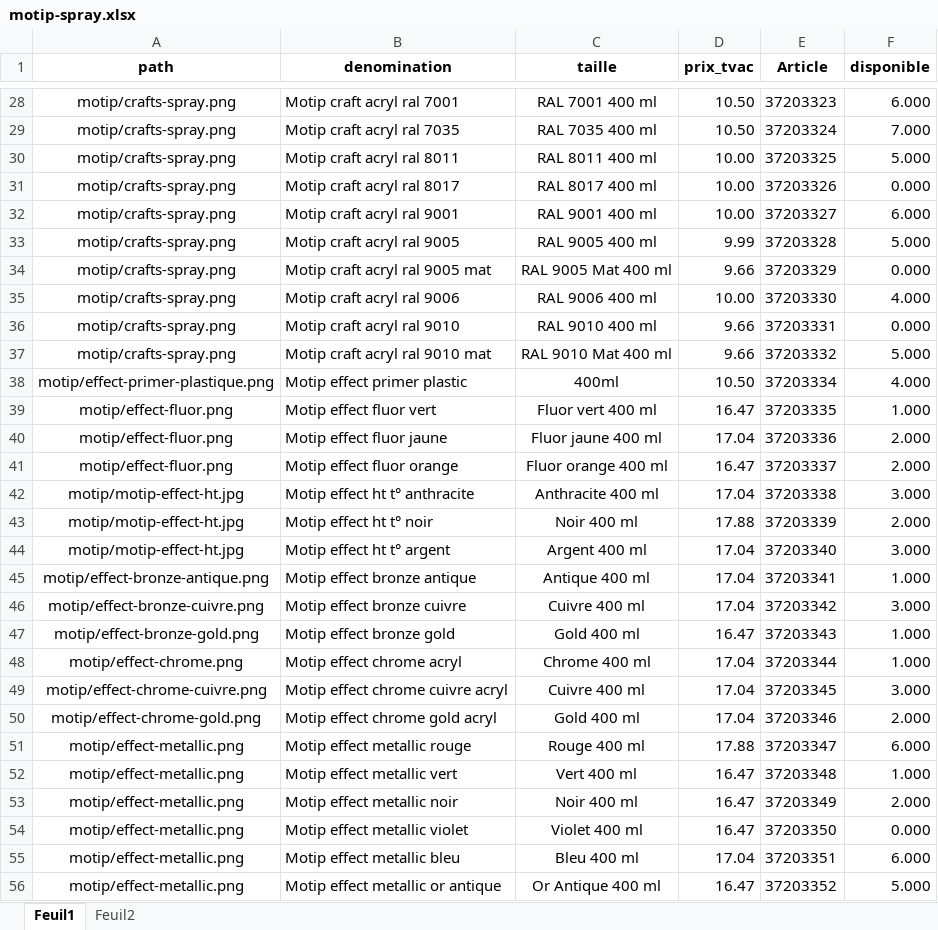
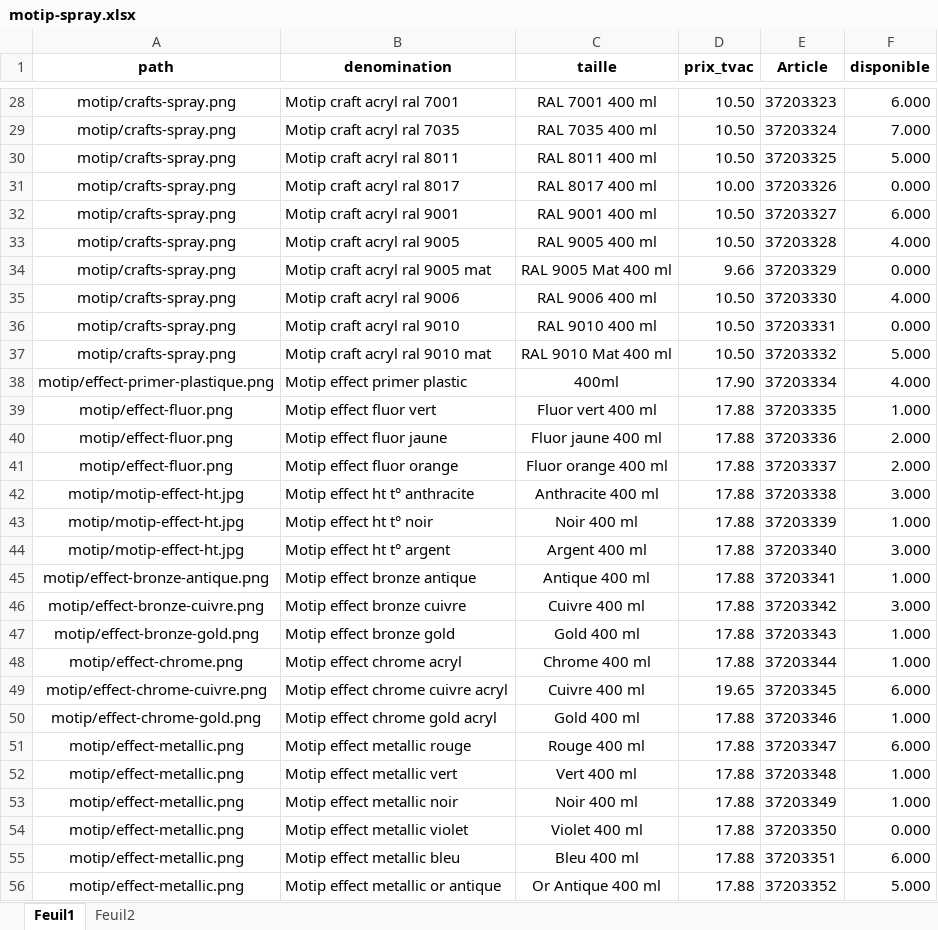
Before and after one commit to Ets-Braconnier/peintures, an Excel workbook: prix/motip-spray.xlsx, sheet Feuil1, drawn as a sheet; only a part is shown, gaps mark what is left out; values as stored, in another font and other column widths than the file's, no borders; the diff covers the shown part only; the diff names each change by its address in the sheet, - before the commit and + after, or states it on an @@ line.

```diff
--- a/prix/motip-spray.xlsx (sheet Feuil1)
+++ b/prix/motip-spray.xlsx (sheet Feuil1)
-D30 (prix_tvac): 10.00
+D30 (prix_tvac): 10.50
-D32 (prix_tvac): 10.00
+D32 (prix_tvac): 10.50
-D33 (prix_tvac): 9.99
+D33 (prix_tvac): 10.50
-F33 (disponible): 5.000
+F33 (disponible): 4.000
-D35 (prix_tvac): 10.00
+D35 (prix_tvac): 10.50
-D36:D37 (prix_tvac): 9.66
+D36:D37 (prix_tvac): 10.50
-D38 (prix_tvac): 10.50
+D38 (prix_tvac): 17.90
-D39 (prix_tvac): 16.47
+D39 (prix_tvac): 17.88
-D40 (prix_tvac): 17.04
+D40 (prix_tvac): 17.88
-D41 (prix_tvac): 16.47
+D41 (prix_tvac): 17.88
-D42 (prix_tvac): 17.04
+D42 (prix_tvac): 17.88
-F43 (disponible): 2.000
+F43 (disponible): 1.000
-D44:D46 (prix_tvac): 17.04
+D44:D46 (prix_tvac): 17.88
-D47 (prix_tvac): 16.47
+D47 (prix_tvac): 17.88
-D48 (prix_tvac): 17.04
+D48 (prix_tvac): 17.88
-D49 (prix_tvac): 17.04
+D49 (prix_tvac): 19.65
-F49 (disponible): 3.000
+F49 (disponible): 6.000
-D50 (prix_tvac): 17.04
+D50 (prix_tvac): 17.88
-F50 (disponible): 2.000
+F50 (disponible): 1.000
-D52:D54 (prix_tvac): 16.47
+D52:D54 (prix_tvac): 17.88
-F53 (disponible): 2.000
+F53 (disponible): 1.000
-D55 (prix_tvac): 17.04
+D55 (prix_tvac): 17.88
-D56 (prix_tvac): 16.47
+D56 (prix_tvac): 17.88
```
Also changed, not shown: 208 edited cells elsewhere in this sheet, prix/basin.xlsx, prix/diessner.xlsx, 5 other files.
